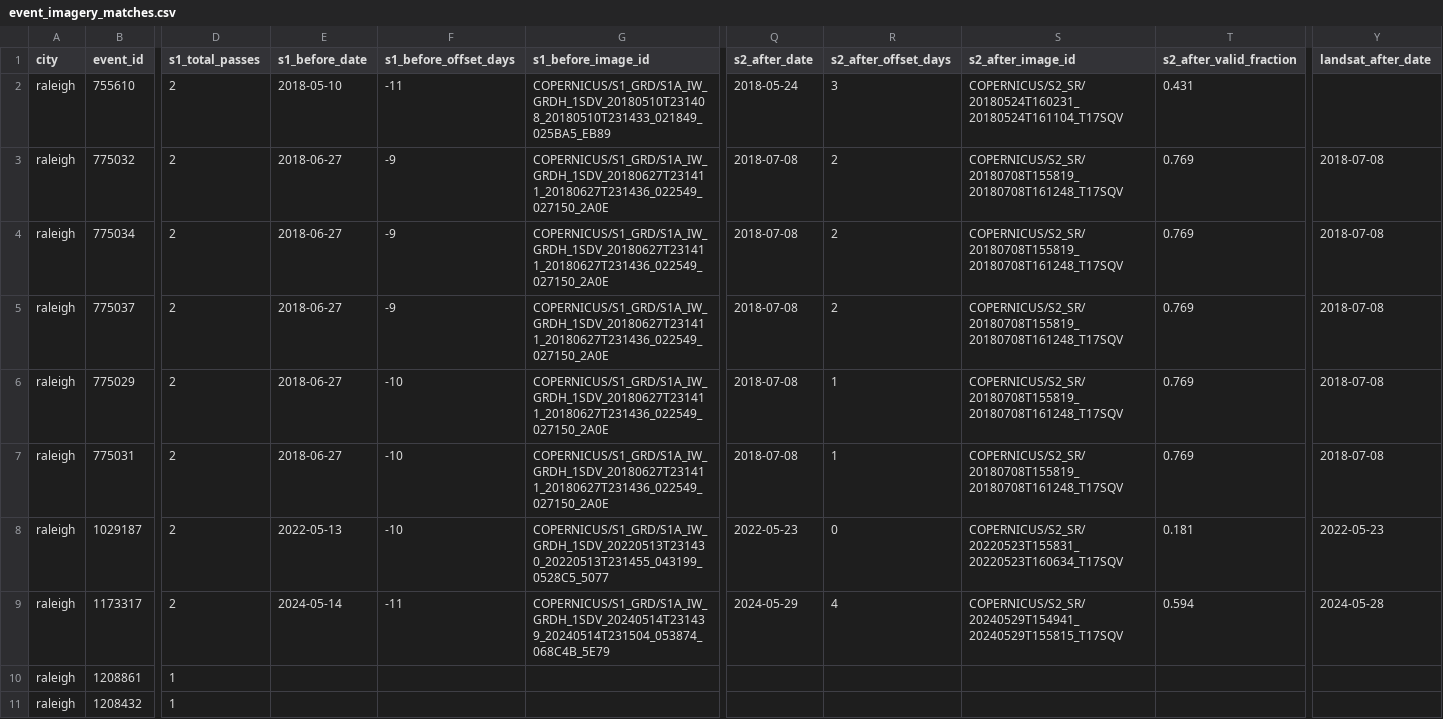
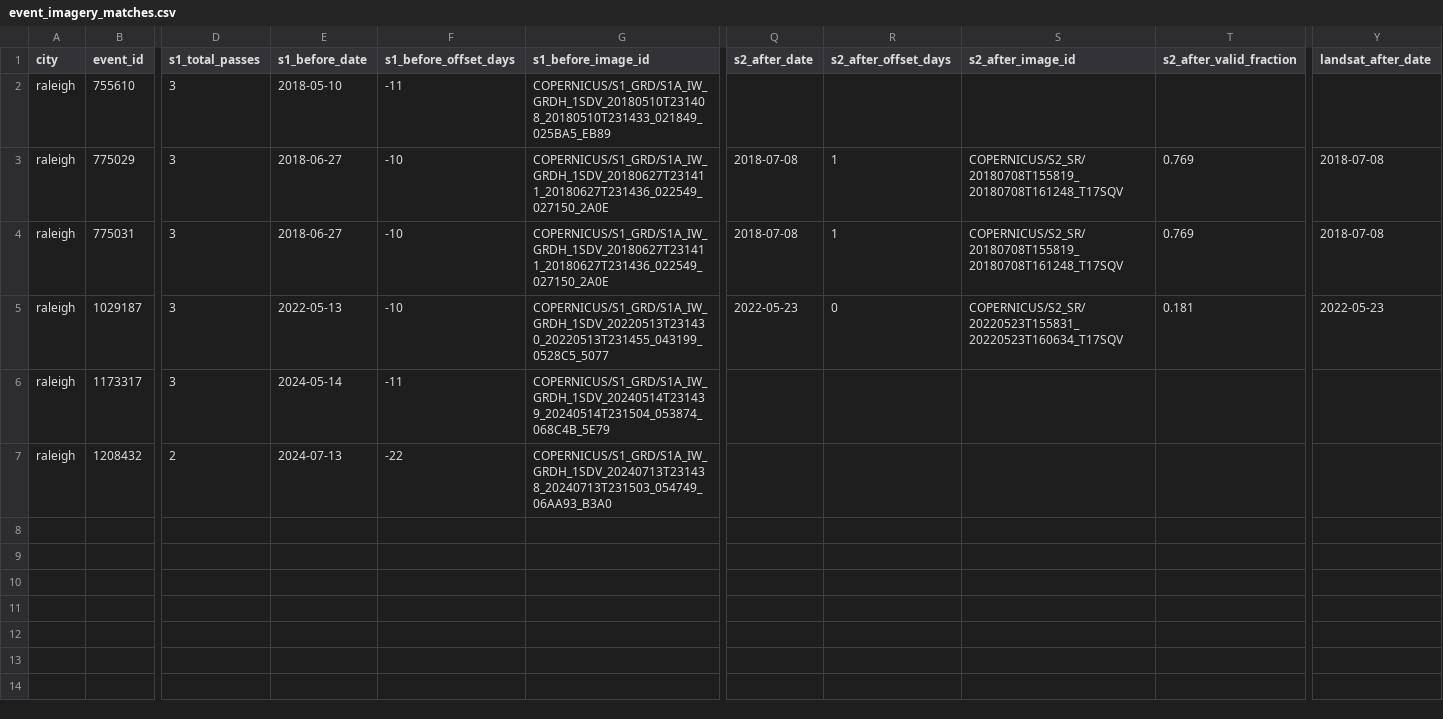
Before and after one commit to qpetalsbreezi/mapping-urban-flood-hotspots, a CSV file: data/raw/raleigh/event_detection/event_imagery_matches.csv, drawn as a sheet; only a part is shown, gaps mark what is left out; removed rows and columns are numbered as before the commit, all else as after; rows hold the shown columns only; the diff covers the shown part only; the diff names each change by its address in the sheet, - before the commit and + after, or states it on an @@ line.

Commit message:
Update imagery matching parameters and regenerate event matches
- Reduce lookahead windows to 2 days for both Sentinel-1 and optical sensors
  (better suited for flash flood detection)
- Add progress logging to match_event_imagery.py for better user feedback
- Regenerate event imagery matches for Raleigh (6 events) and Houston (38 events)
- Update visualize_flood_events.js with latest matched event data

```diff
--- a/data/raw/raleigh/event_detection/event_imagery_matches.csv
+++ b/data/raw/raleigh/event_detection/event_imagery_matches.csv
-D2 (s1_total_passes): 2
+D2 (s1_total_passes): 3
-Q2 (s2_after_date): 2018-05-24
+Q2 (s2_after_date): (empty)
-R2 (s2_after_offset_days): 3
+R2 (s2_after_offset_days): (empty)
-S2 (s2_after_image_id): COPERNICUS/S2_SR/20180524T160231_20180524T161104_T17SQV
+S2 (s2_after_image_id): (empty)
-T2 (s2_after_valid_fraction): 0.431
+T2 (s2_after_valid_fraction): (empty)
-row 3: raleigh | 775032 | 2 | 2018-06-27 | -9 | COPERNICUS/S1_GRD/S1A_IW_GRDH_1SDV_20180627T231411_20180627T231436_022549_027150_2A0E | 2018-07-08 | 2 | COPERNICUS/S2_SR/20180708T155819_20180708T161248_T17SQV | 0.769 | 2018-07-08
-row 4: raleigh | 775034 | 2 | 2018-06-27 | -9 | COPERNICUS/S1_GRD/S1A_IW_GRDH_1SDV_20180627T231411_20180627T231436_022549_027150_2A0E | 2018-07-08 | 2 | COPERNICUS/S2_SR/20180708T155819_20180708T161248_T17SQV | 0.769 | 2018-07-08
-row 5: raleigh | 775037 | 2 | 2018-06-27 | -9 | COPERNICUS/S1_GRD/S1A_IW_GRDH_1SDV_20180627T231411_20180627T231436_022549_027150_2A0E | 2018-07-08 | 2 | COPERNICUS/S2_SR/20180708T155819_20180708T161248_T17SQV | 0.769 | 2018-07-08
-D3:D6 (s1_total_passes): 2
+D3:D6 (s1_total_passes): 3
-Q6 (s2_after_date): 2024-05-29
+Q6 (s2_after_date): (empty)
-R6 (s2_after_offset_days): 4
+R6 (s2_after_offset_days): (empty)
-S6 (s2_after_image_id): COPERNICUS/S2_SR/20240529T154941_20240529T155815_T17SQV
+S6 (s2_after_image_id): (empty)
-T6 (s2_after_valid_fraction): 0.594
+T6 (s2_after_valid_fraction): (empty)
-Y6 (landsat_after_date): 2024-05-28
+Y6 (landsat_after_date): (empty)
-row 10: raleigh | 1208861 | 1
-D7 (s1_total_passes): 1
+D7 (s1_total_passes): 2
-E7 (s1_before_date): (empty)
+E7 (s1_before_date): 2024-07-13
-F7 (s1_before_offset_days): (empty)
+F7 (s1_before_offset_days): -22
-G7 (s1_before_image_id): (empty)
+G7 (s1_before_image_id): COPERNICUS/S1_GRD/S1A_IW_GRDH_1SDV_20240713T231438_20240713T231503_054749_06AA93_B3A0
```
Also changed, not shown: 3 edited cells elsewhere in this file, data/raw/houston/event_detection/event_imagery_matches.csv, 2 other files.
